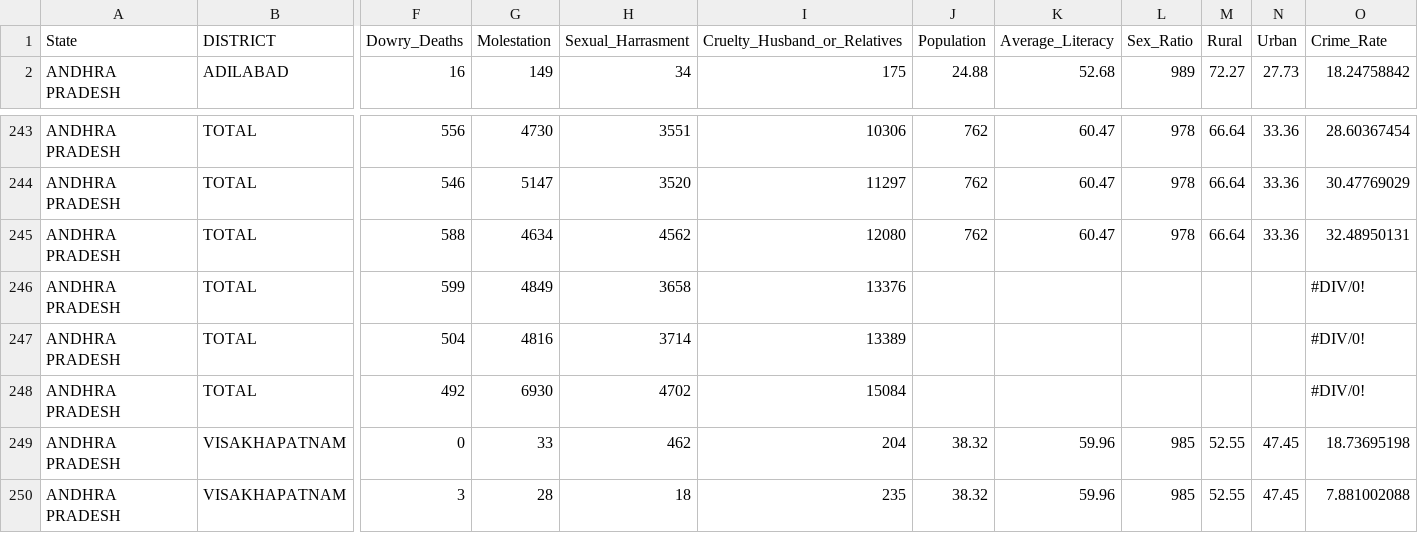
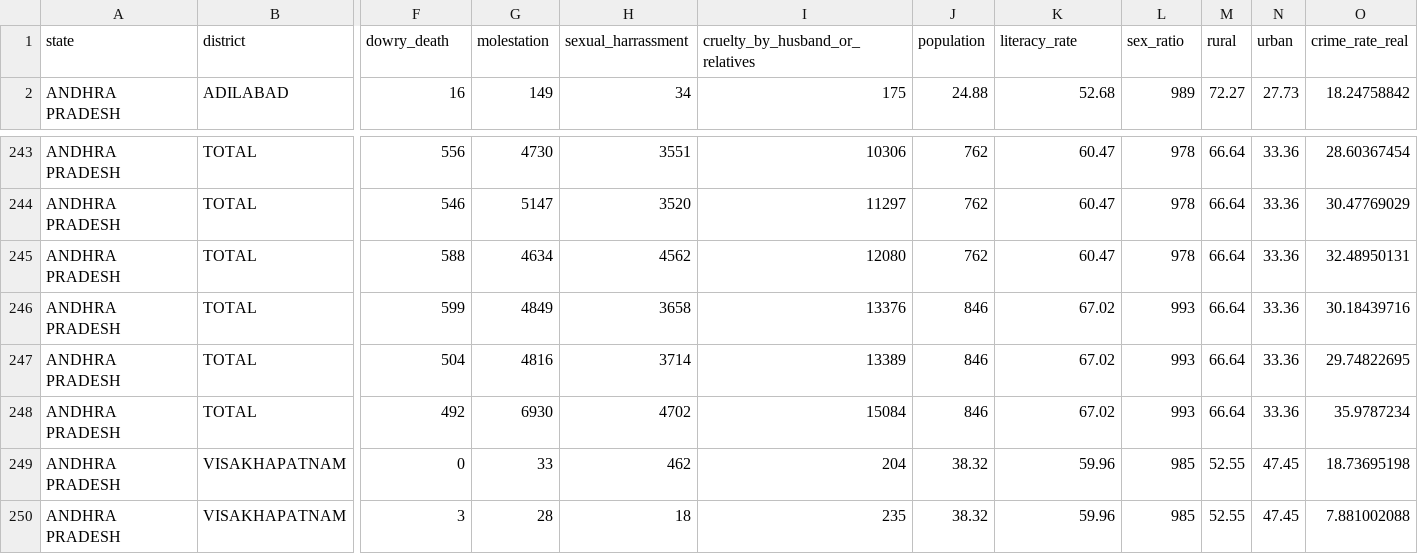
Before and after one commit to Plutoire/A, a CSV file: Andhra.csv, drawn as a sheet; only a part is shown, gaps mark what is left out; removed rows and columns are numbered as before the commit, all else as after; rows hold the shown columns only; the diff names each change by its address in the sheet, - before the commit and + after, or states it on an @@ line.

Commit message:
Add files via upload

```diff
--- a/Andhra.csv
+++ b/Andhra.csv
-row 1: State | DISTRICT | Dowry_Deaths | Molestation | Sexual_Harrasment | Cruelty_Husband_or_Relatives | Population | Average_Literacy | Sex_Ratio | Rural | Urban | Crime_Rate
+row 1: state | district | dowry_death | molestation | sexual_harrassment | cruelty_by_husband_or_relatives | population | literacy_rate | sex_ratio | rural | urban | crime_rate_real
-J246:J248: (empty)
+J246:J248: 846
-K246:K248: (empty)
+K246:K248: 67.02
-L246:L248: (empty)
+L246:L248: 993
-M246:M248: (empty)
+M246:M248: 66.64
-N246:N248: (empty)
+N246:N248: 33.36
-O246: #DIV/0!
+O246: 30.18439716
-O247: #DIV/0!
+O247: 29.74822695
-O248: #DIV/0!
+O248: 35.9787234
```
